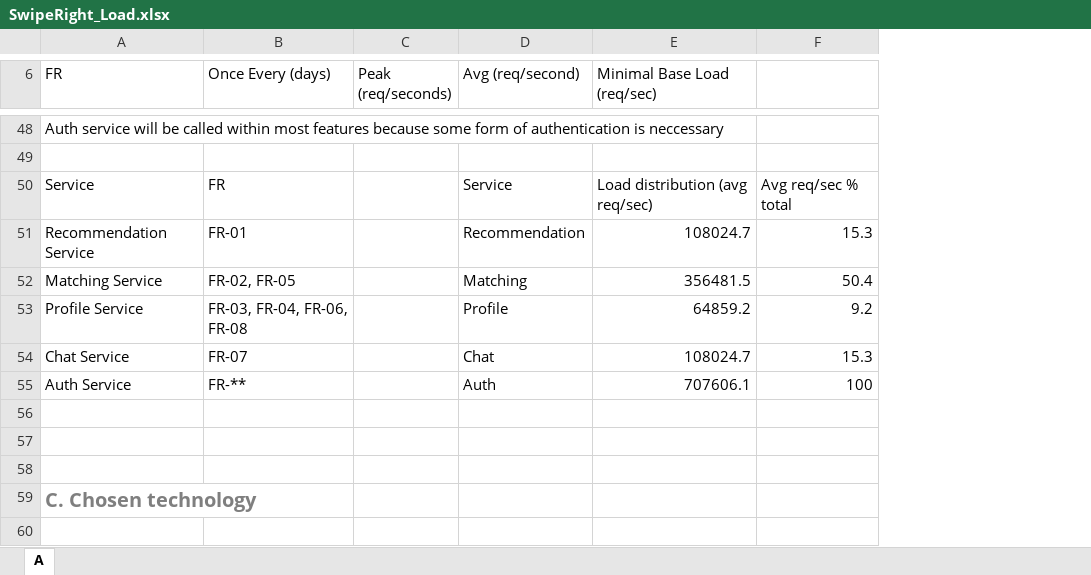
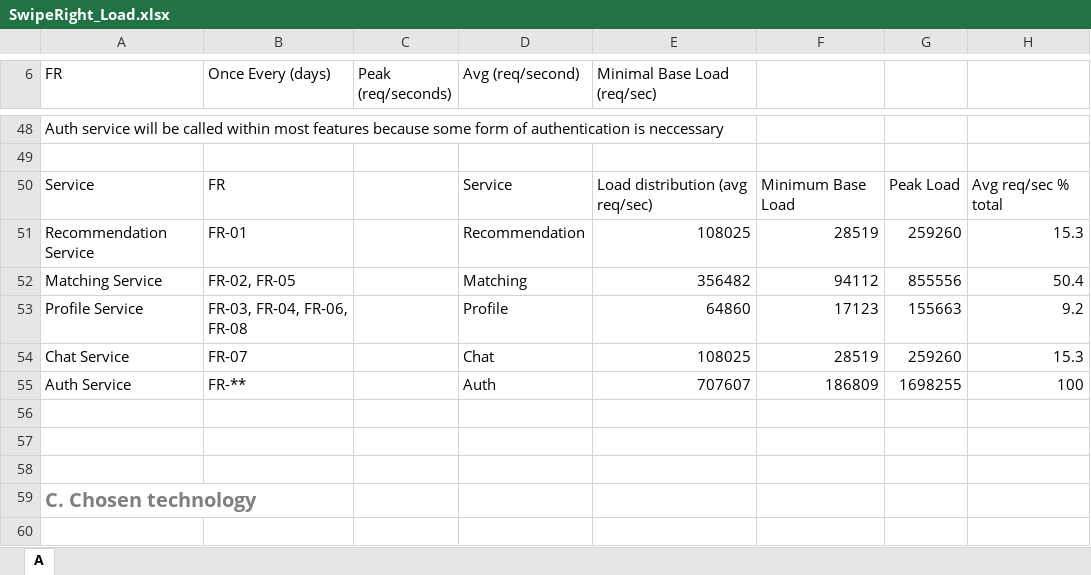
Before and after one commit to Luka-Spa/SwipeRight, an Excel workbook: docs/src/SwipeRight_Load.xlsx, sheet A, drawn as a sheet; only a part is shown, gaps mark what is left out; values as stored, in another font and other column widths than the file's, no borders; charts and pictures and conditional formats and table styles not drawn; the diff covers the shown part only; the diff names each change by its address in the sheet, - before the commit and + after, or states it on an @@ line.

```diff
--- a/docs/src/SwipeRight_Load.xlsx (sheet A)
+++ b/docs/src/SwipeRight_Load.xlsx (sheet A)
+column F, rows 50-55: Minimum Base Load | 28519 | 94112 | 17123 | 28519 | 186809
+column G, rows 50-55: Peak Load | 259260 | 855556 | 155663 | 259260 | 1698255
-E51 (Minimal Base Load (req/sec)): 108024.7
+E51 (Minimal Base Load (req/sec)): 108025
-E52 (Minimal Base Load (req/sec)): 356481.5
+E52 (Minimal Base Load (req/sec)): 356482
-E53 (Minimal Base Load (req/sec)): 64859.2
+E53 (Minimal Base Load (req/sec)): 64860
-E54 (Minimal Base Load (req/sec)): 108024.7
+E54 (Minimal Base Load (req/sec)): 108025
-E55 (Minimal Base Load (req/sec)): 707606.1
+E55 (Minimal Base Load (req/sec)): 707607
```
Also changed, not shown: 7 added rows, 5 edited cells and cell formats elsewhere in this sheet, charts or pictures, 8 other files.
